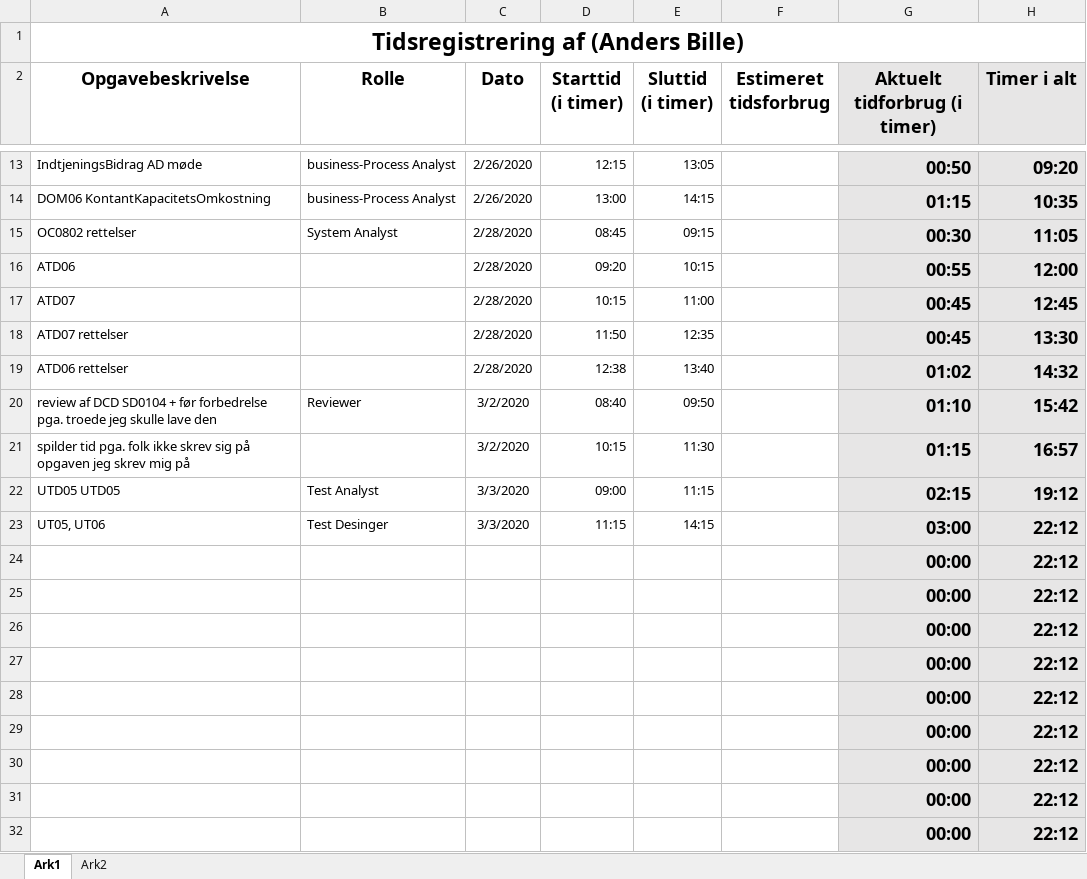
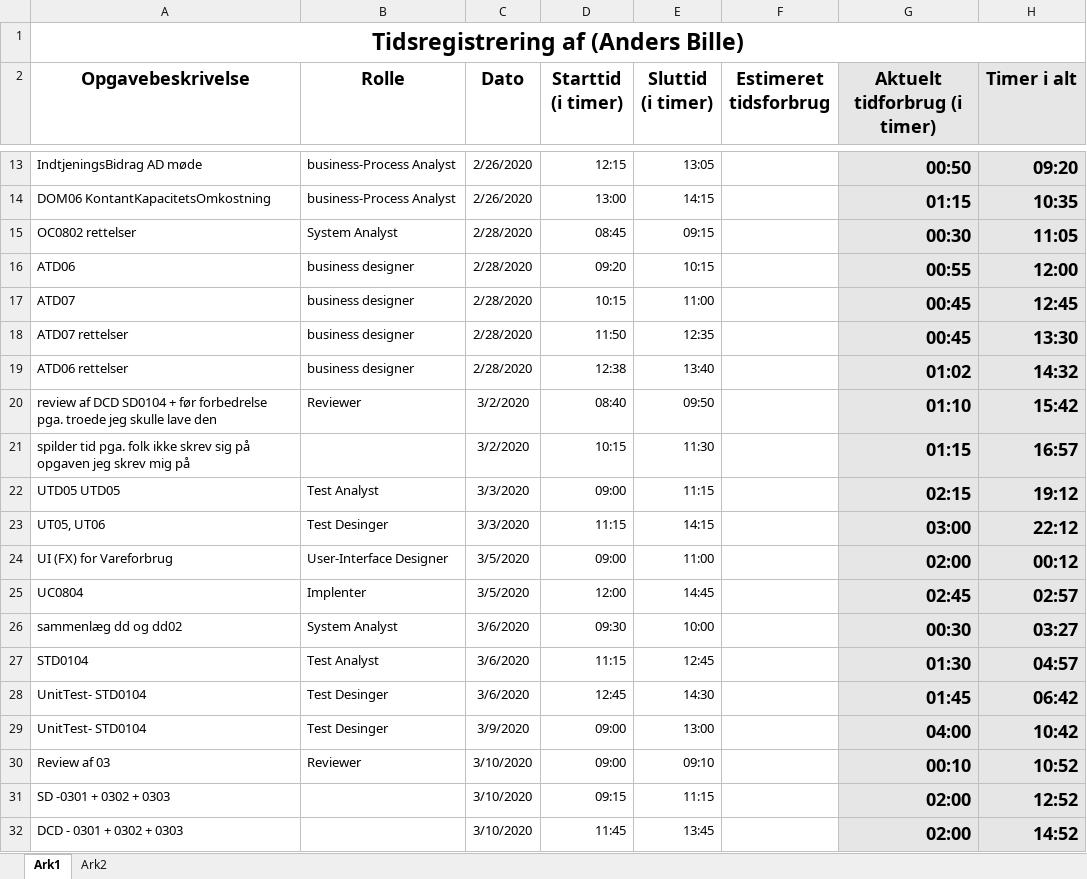
Before and after one commit to zealand-andp/HoeKulator, an Excel workbook: 08 Project Management/Tidsregistrering/PM04 Tidsregistrering for Bille.xlsx, sheet Ark1, drawn as a sheet; only a part is shown, gaps mark what is left out; values as stored, in another font and other column widths than the file's, no borders; charts and pictures not drawn; removed rows and columns are numbered as before the commit, all else as after; the diff names each change by its address in the sheet, - before the commit and + after, or states it on an @@ line.

Commit message:
Update PM04 Tidsregistrering for Bille.xlsx

```diff
--- a/08 Project Management/Tidsregistrering/PM04 Tidsregistrering for Bille.xlsx (sheet Ark1)
+++ b/08 Project Management/Tidsregistrering/PM04 Tidsregistrering for Bille.xlsx (sheet Ark1)
-B16:B19 (Rolle): (empty)
+B16:B19 (Rolle): business designer
-row 24:  |  |  |  |  |  | 00:00 | 22:12
-row 25:  |  |  |  |  |  | 00:00 | 22:12
-row 26:  |  |  |  |  |  | 00:00 | 22:12
-row 27:  |  |  |  |  |  | 00:00 | 22:12
-row 28:  |  |  |  |  |  | 00:00 | 22:12
-row 29:  |  |  |  |  |  | 00:00 | 22:12
-row 30:  |  |  |  |  |  | 00:00 | 22:12
-row 31:  |  |  |  |  |  | 00:00 | 22:12
-row 32:  |  |  |  |  |  | 00:00 | 22:12
+row 24: UI (FX) for Vareforbrug | User-Interface Designer | 3/5/2020 | 09:00 | 11:00 |  | 02:00 | 00:12
+row 25: UC0804 | Implenter | 3/5/2020 | 12:00 | 14:45 |  | 02:45 | 02:57
+row 26: sammenlæg dd og dd02 | System Analyst | 3/6/2020 | 09:30 | 10:00 |  | 00:30 | 03:27
+row 27: STD0104 | Test Analyst | 3/6/2020 | 11:15 | 12:45 |  | 01:30 | 04:57
+row 28: UnitTest- STD0104 | Test Desinger | 3/6/2020 | 12:45 | 14:30 |  | 01:45 | 06:42
+row 29: UnitTest- STD0104 | Test Desinger | 3/9/2020 | 09:00 | 13:00 |  | 04:00 | 10:42
+row 30: Review af 03 | Reviewer | 3/10/2020 | 09:00 | 09:10 |  | 00:10 | 10:52
+row 31: SD -0301 + 0302 + 0303 |  | 3/10/2020 | 09:15 | 11:15 |  | 02:00 | 12:52
+row 32: DCD - 0301 + 0302 + 0303 |  | 3/10/2020 | 11:45 | 13:45 |  | 02:00 | 14:52
```
